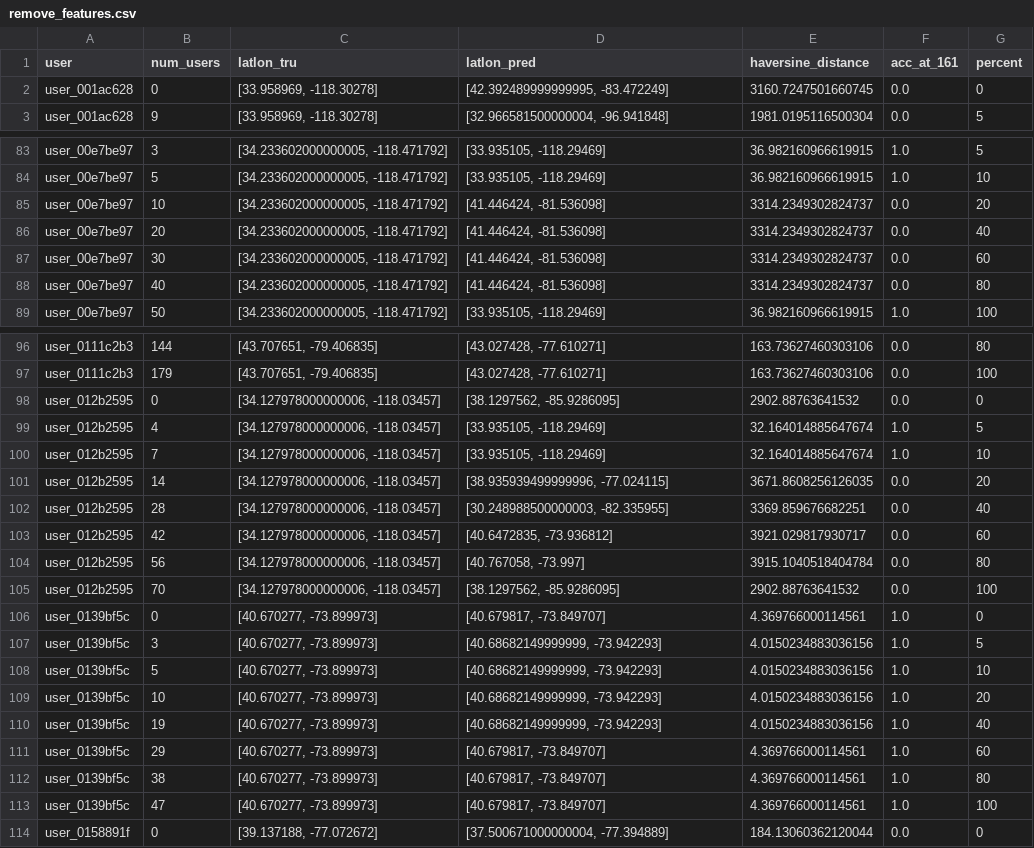
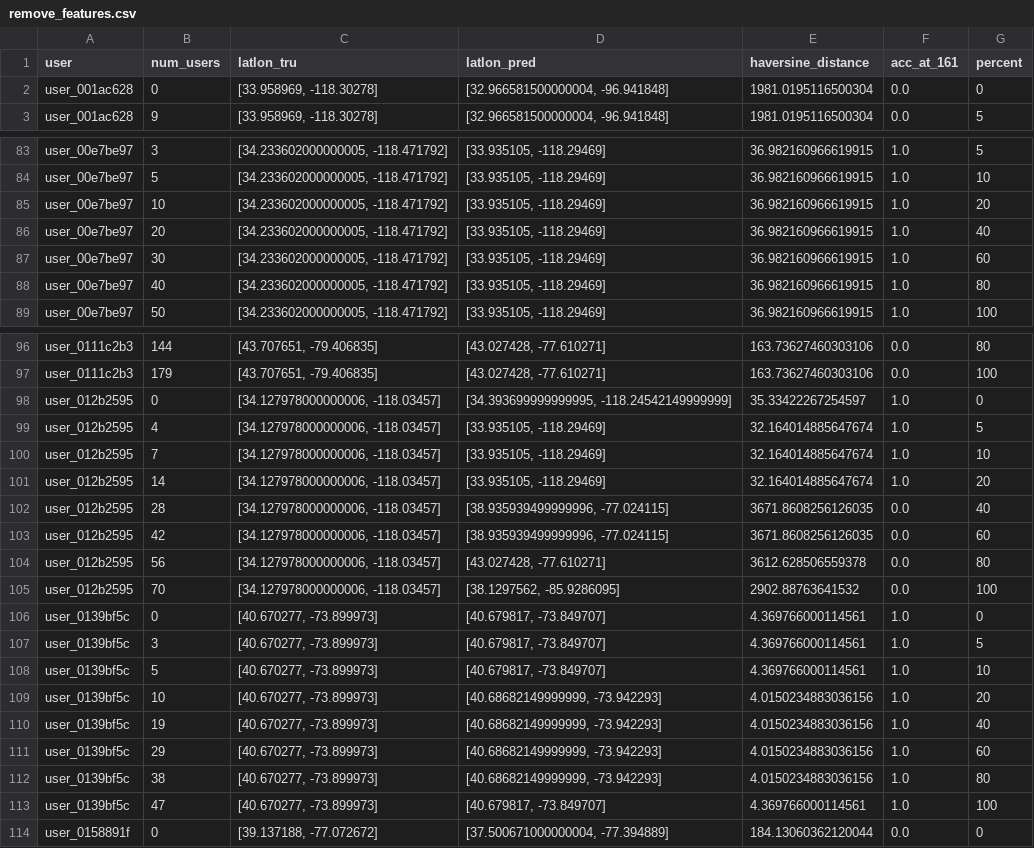
Before and after one commit to shashank-rv/Graph_Convolutional_Networks, a CSV file: saved_files/remove_features.csv, drawn as a sheet; only a part is shown, gaps mark what is left out; the diff covers the shown part only.

```diff
--- a/saved_files/remove_features.csv
+++ b/saved_files/remove_features.csv
@@ -1,3 +1,3 @@
 user,num_users,latlon_tru,latlon_pred,haversine_distance,acc_at_161,percent
-user_001ac628,0,"[33.958969, -118.30278]","[42.392489999999995, -83.472249]",3160.7247501660745,0.0,0
+user_001ac628,0,"[33.958969, -118.30278]","[32.966581500000004, -96.941848]",1981.0195116500304,0.0,0
 user_001ac628,9,"[33.958969, -118.30278]","[32.966581500000004, -96.941848]",1981.0195116500304,0.0,5
@@ -84,6 +84,6 @@ user_00e7be97,3,"[34.233602000000005, -118.471792]","[33.935105, -118.29469]",36
 user_00e7be97,5,"[34.233602000000005, -118.471792]","[33.935105, -118.29469]",36.982160966619915,1.0,10
-user_00e7be97,10,"[34.233602000000005, -118.471792]","[41.446424, -81.536098]",3314.2349302824737,0.0,20
-user_00e7be97,20,"[34.233602000000005, -118.471792]","[41.446424, -81.536098]",3314.2349302824737,0.0,40
-user_00e7be97,30,"[34.233602000000005, -118.471792]","[41.446424, -81.536098]",3314.2349302824737,0.0,60
-user_00e7be97,40,"[34.233602000000005, -118.471792]","[41.446424, -81.536098]",3314.2349302824737,0.0,80
+user_00e7be97,10,"[34.233602000000005, -118.471792]","[33.935105, -118.29469]",36.982160966619915,1.0,20
+user_00e7be97,20,"[34.233602000000005, -118.471792]","[33.935105, -118.29469]",36.982160966619915,1.0,40
+user_00e7be97,30,"[34.233602000000005, -118.471792]","[33.935105, -118.29469]",36.982160966619915,1.0,60
+user_00e7be97,40,"[34.233602000000005, -118.471792]","[33.935105, -118.29469]",36.982160966619915,1.0,80
 user_00e7be97,50,"[34.233602000000005, -118.471792]","[33.935105, -118.29469]",36.982160966619915,1.0,100
@@ -97,17 +97,17 @@ user_0111c2b3,144,"[43.707651, -79.406835]","[43.027428, -77.610271]",163.736274
 user_0111c2b3,179,"[43.707651, -79.406835]","[43.027428, -77.610271]",163.73627460303106,0.0,100
-user_012b2595,0,"[34.127978000000006, -118.03457]","[38.1297562, -85.9286095]",2902.88763641532,0.0,0
+user_012b2595,0,"[34.127978000000006, -118.03457]","[34.393699999999995, -118.24542149999999]",35.33422267254597,1.0,0
 user_012b2595,4,"[34.127978000000006, -118.03457]","[33.935105, -118.29469]",32.164014885647674,1.0,5
 user_012b2595,7,"[34.127978000000006, -118.03457]","[33.935105, -118.29469]",32.164014885647674,1.0,10
-user_012b2595,14,"[34.127978000000006, -118.03457]","[38.935939499999996, -77.024115]",3671.8608256126035,0.0,20
-user_012b2595,28,"[34.127978000000006, -118.03457]","[30.248988500000003, -82.335955]",3369.859676682251,0.0,40
-user_012b2595,42,"[34.127978000000006, -118.03457]","[40.6472835, -73.936812]",3921.029817930717,0.0,60
-user_012b2595,56,"[34.127978000000006, -118.03457]","[40.767058, -73.997]",3915.1040518404784,0.0,80
+user_012b2595,14,"[34.127978000000006, -118.03457]","[33.935105, -118.29469]",32.164014885647674,1.0,20
+user_012b2595,28,"[34.127978000000006, -118.03457]","[38.935939499999996, -77.024115]",3671.8608256126035,0.0,40
+user_012b2595,42,"[34.127978000000006, -118.03457]","[38.935939499999996, -77.024115]",3671.8608256126035,0.0,60
+user_012b2595,56,"[34.127978000000006, -118.03457]","[43.027428, -77.610271]",3612.628506559378,0.0,80
 user_012b2595,70,"[34.127978000000006, -118.03457]","[38.1297562, -85.9286095]",2902.88763641532,0.0,100
 user_0139bf5c,0,"[40.670277, -73.899973]","[40.679817, -73.849707]",4.369766000114561,1.0,0
-user_0139bf5c,3,"[40.670277, -73.899973]","[40.68682149999999, -73.942293]",4.0150234883036156,1.0,5
-user_0139bf5c,5,"[40.670277, -73.899973]","[40.68682149999999, -73.942293]",4.0150234883036156,1.0,10
+user_0139bf5c,3,"[40.670277, -73.899973]","[40.679817, -73.849707]",4.369766000114561,1.0,5
+user_0139bf5c,5,"[40.670277, -73.899973]","[40.679817, -73.849707]",4.369766000114561,1.0,10
 user_0139bf5c,10,"[40.670277, -73.899973]","[40.68682149999999, -73.942293]",4.0150234883036156,1.0,20
 user_0139bf5c,19,"[40.670277, -73.899973]","[40.68682149999999, -73.942293]",4.0150234883036156,1.0,40
-user_0139bf5c,29,"[40.670277, -73.899973]","[40.679817, -73.849707]",4.369766000114561,1.0,60
-user_0139bf5c,38,"[40.670277, -73.899973]","[40.679817, -73.849707]",4.369766000114561,1.0,80
+user_0139bf5c,29,"[40.670277, -73.899973]","[40.68682149999999, -73.942293]",4.0150234883036156,1.0,60
+user_0139bf5c,38,"[40.670277, -73.899973]","[40.68682149999999, -73.942293]",4.0150234883036156,1.0,80
 user_0139bf5c,47,"[40.670277, -73.899973]","[40.679817, -73.849707]",4.369766000114561,1.0,100
```
Also changed, not shown: 106 edited cells elsewhere in this file, saved_files/remove_features_random.csv, 18 other files.
